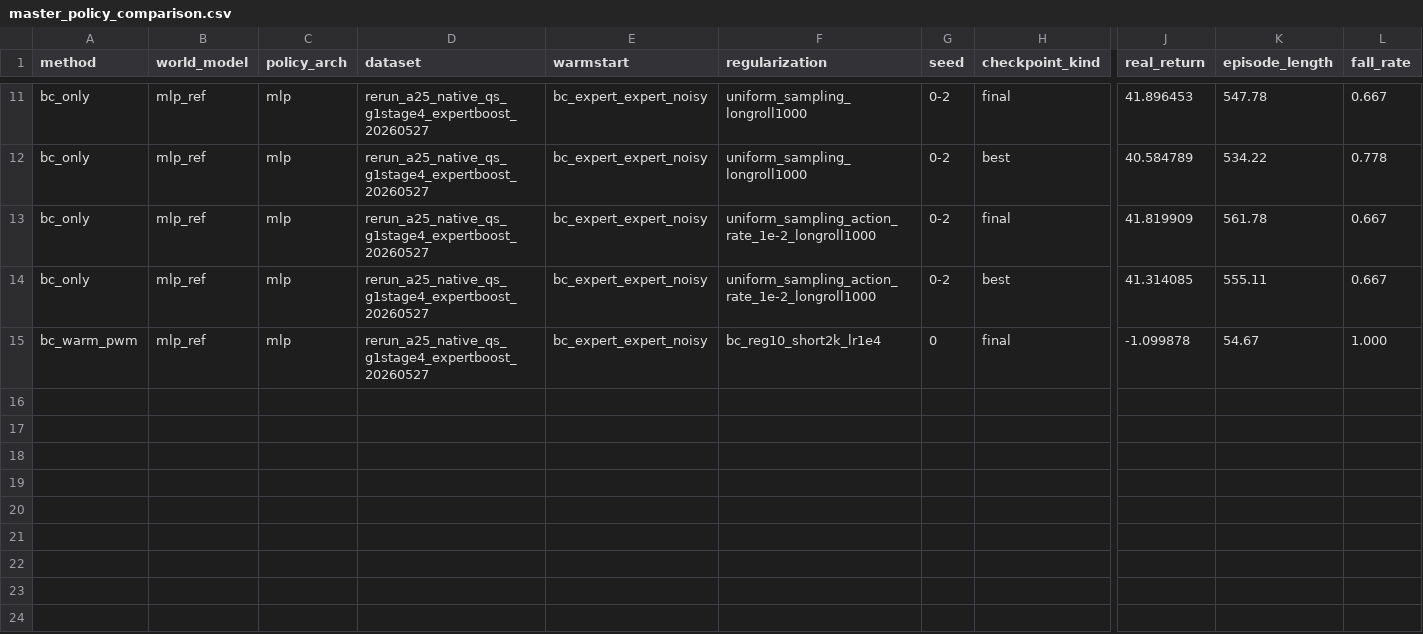
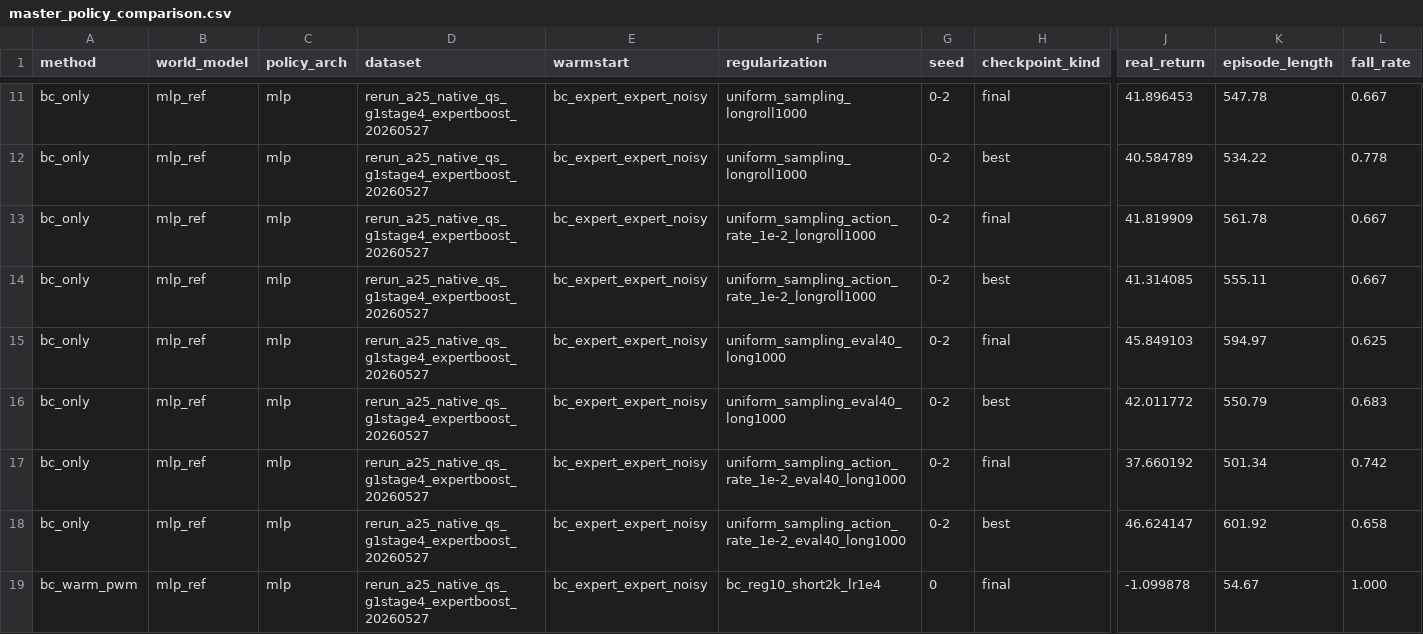
Before and after one commit to thedannyliu/Flow-MBPO-PWM, a CSV file: results/master_policy_comparison.csv, drawn as a sheet; only a part is shown, gaps mark what is left out; rows hold the shown columns only; the diff names each change by its address in the sheet, - before the commit and + after, or states it on an @@ line.

Commit message:
Record 40 episode BC eval evidence

```diff
--- a/results/master_policy_comparison.csv
+++ b/results/master_policy_comparison.csv
+row 15: bc_only | mlp_ref | mlp | rerun_a25_native_qs_g1stage4_expertboost_20260527 | bc_expert_expert_noisy | uniform_sampling_eval40_long1000 | 0-2 | final | 45.849103 | 594.97 | 0.625
+row 16: bc_only | mlp_ref | mlp | rerun_a25_native_qs_g1stage4_expertboost_20260527 | bc_expert_expert_noisy | uniform_sampling_eval40_long1000 | 0-2 | best | 42.011772 | 550.79 | 0.683
+row 17: bc_only | mlp_ref | mlp | rerun_a25_native_qs_g1stage4_expertboost_20260527 | bc_expert_expert_noisy | uniform_sampling_action_rate_1e-2_eval40_long1000 | 0-2 | final | 37.660192 | 501.34 | 0.742
+row 18: bc_only | mlp_ref | mlp | rerun_a25_native_qs_g1stage4_expertboost_20260527 | bc_expert_expert_noisy | uniform_sampling_action_rate_1e-2_eval40_long1000 | 0-2 | best | 46.624147 | 601.92 | 0.658
```
Also changed, not shown: 3 other files.
